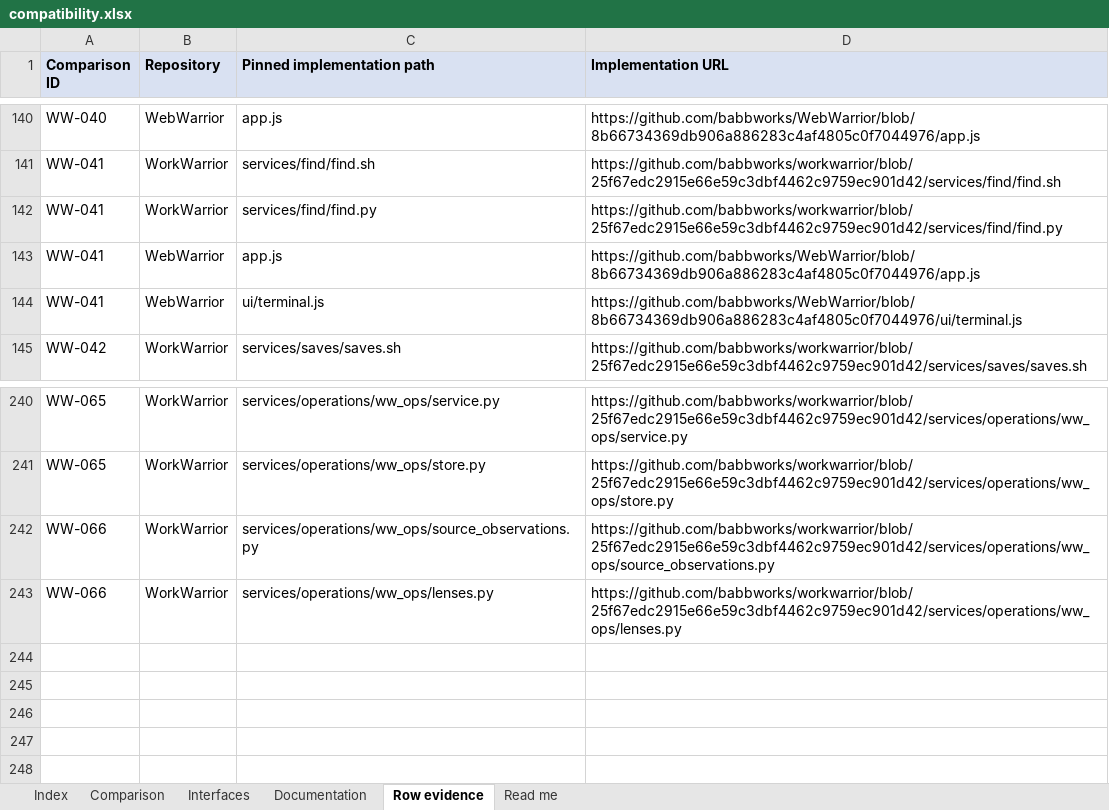
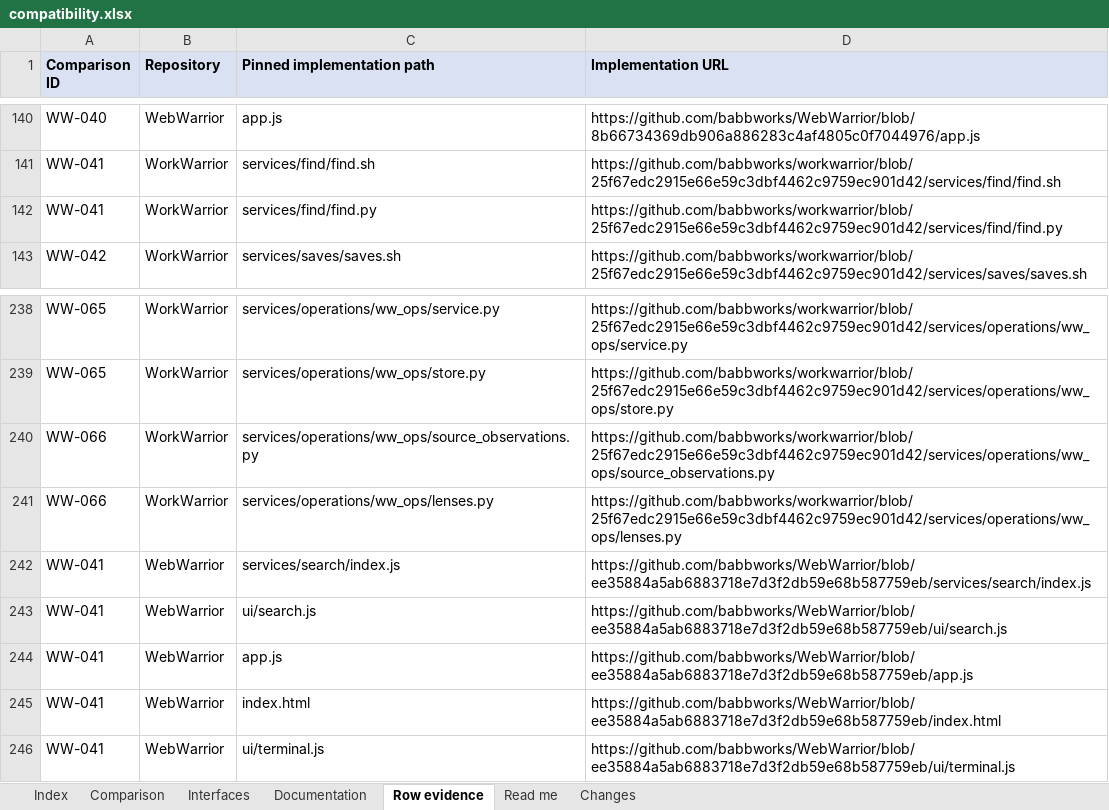
Before and after one commit to babbworks/ww-standard, an Excel workbook: reference/compatibility/compatibility.xlsx, sheet Row evidence, drawn as a sheet; only a part is shown, gaps mark what is left out; values as stored, in another font and other column widths than the file's, no borders; removed rows and columns are numbered as before the commit, all else as after; the diff names each change by its address in the sheet, - before the commit and + after, or states it on an @@ line.

Commit message:
docs(compatibility): track product divergence and verify WebWarrior search

```diff
--- a/reference/compatibility/compatibility.xlsx (sheet Row evidence)
+++ b/reference/compatibility/compatibility.xlsx (sheet Row evidence)
+sheet tab: Changes
-row 143: WW-041 | WebWarrior | app.js | https://github.com/babbworks/WebWarrior/blob/8b66734369db906a886283c4af4805c0f7044976/app.js
-row 144: WW-041 | WebWarrior | ui/terminal.js | https://github.com/babbworks/WebWarrior/blob/8b66734369db906a886283c4af4805c0f7044976/ui/terminal.js
+row 242: WW-041 | WebWarrior | services/search/index.js | https://github.com/babbworks/WebWarrior/blob/ee35884a5ab6883718e7d3f2db59e68b587759eb/services/search/index.js
+row 243: WW-041 | WebWarrior | ui/search.js | https://github.com/babbworks/WebWarrior/blob/ee35884a5ab6883718e7d3f2db59e68b587759eb/ui/search.js
+row 244: WW-041 | WebWarrior | app.js | https://github.com/babbworks/WebWarrior/blob/ee35884a5ab6883718e7d3f2db59e68b587759eb/app.js
+row 245: WW-041 | WebWarrior | index.html | https://github.com/babbworks/WebWarrior/blob/ee35884a5ab6883718e7d3f2db59e68b587759eb/index.html
+row 246: WW-041 | WebWarrior | ui/terminal.js | https://github.com/babbworks/WebWarrior/blob/ee35884a5ab6883718e7d3f2db59e68b587759eb/ui/terminal.js
```
Also changed, not shown: sheet Interfaces, sheet Comparison, sheet Index, sheet Read me, 7 other files.
